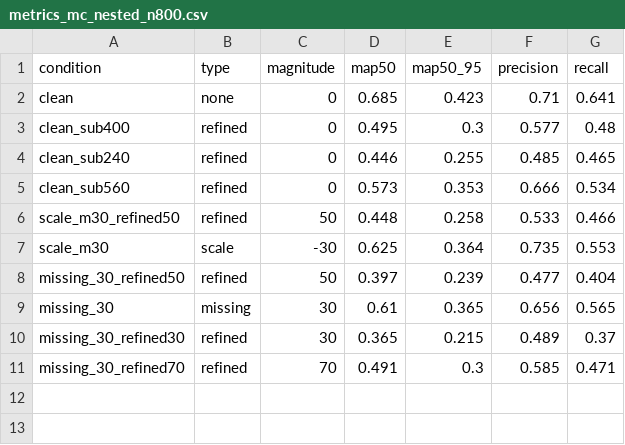
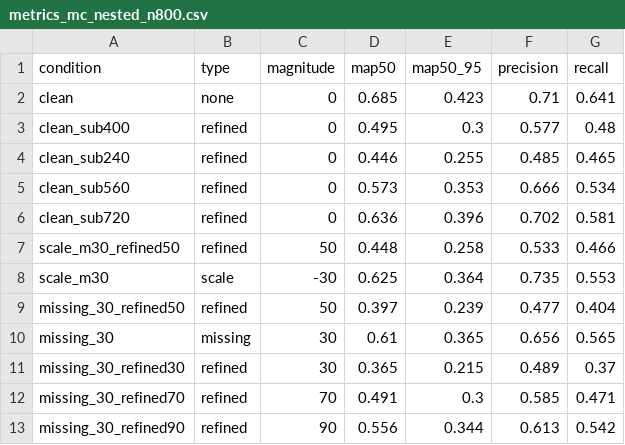
Before and after one commit to Seongwonp/AIDA, a CSV file: backend/app/data/metrics_mc_nested_n800.csv, drawn as a sheet.

```diff
--- a/backend/app/data/metrics_mc_nested_n800.csv
+++ b/backend/app/data/metrics_mc_nested_n800.csv
@@ -5,2 +5,3 @@ clean_sub240,refined,0,0.446,0.255,0.485,0.465
 clean_sub560,refined,0,0.573,0.353,0.666,0.534
+clean_sub720,refined,0,0.636,0.396,0.702,0.581
 scale_m30_refined50,refined,50,0.448,0.258,0.533,0.466
@@ -11 +12,2 @@ missing_30_refined30,refined,30,0.365,0.215,0.489,0.37
 missing_30_refined70,refined,70,0.491,0.3,0.585,0.471
+missing_30_refined90,refined,90,0.556,0.344,0.613,0.542
```
Also changed, not shown: backend/app/data/metrics_mc_nested.csv, 6 other files.
